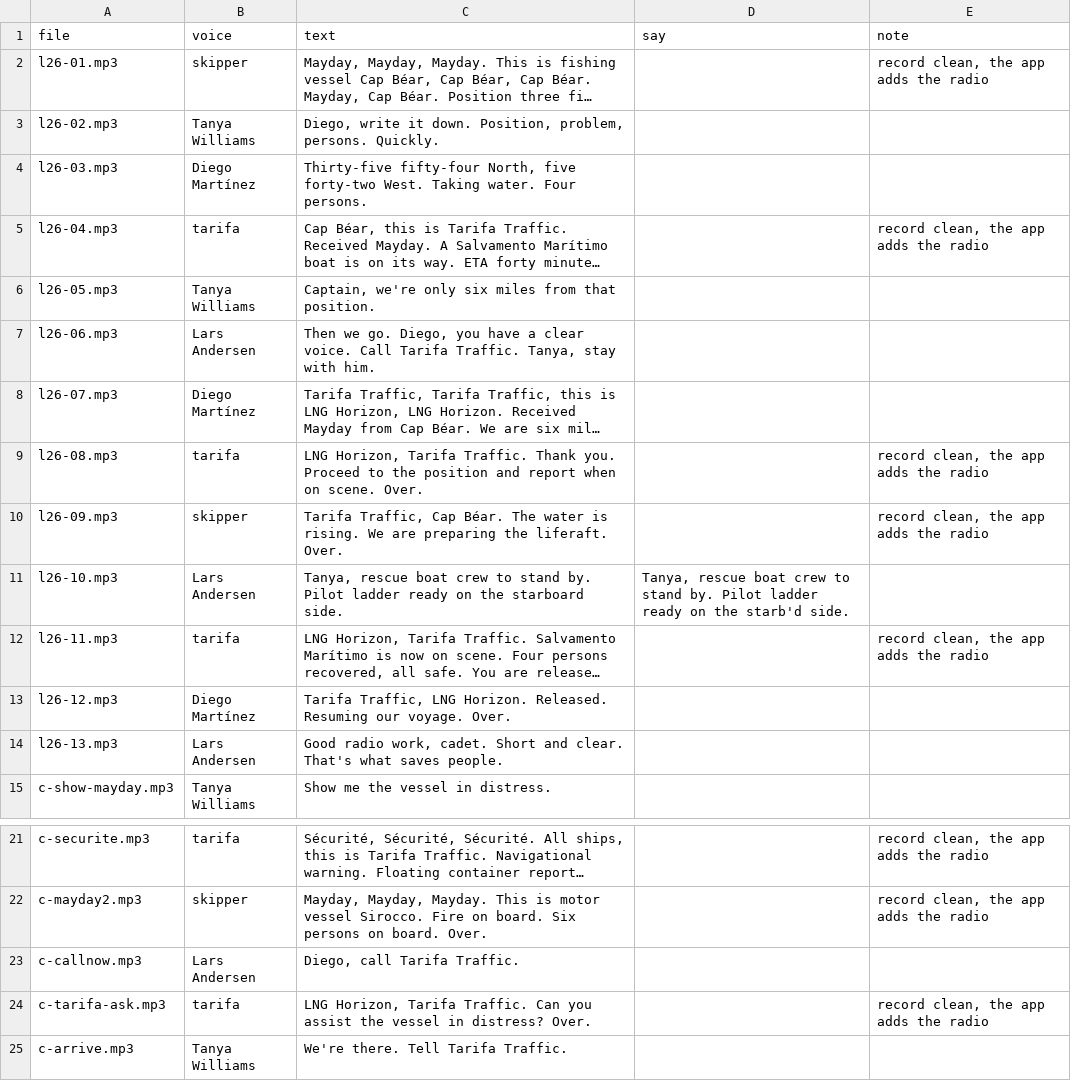
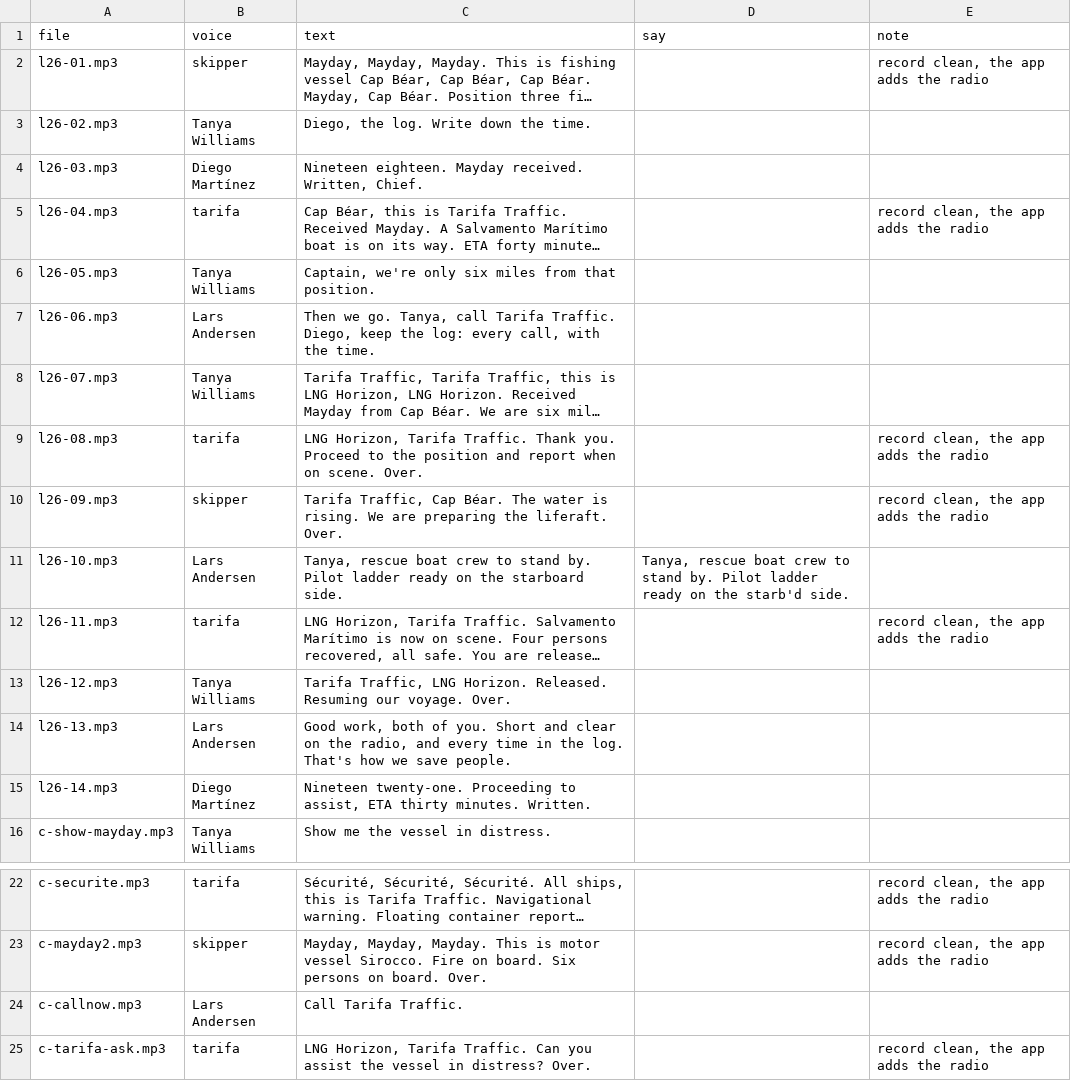
Before and after one commit to BiancaTortore/EnglishOnBoard, a CSV file: audio/l26/script.csv, drawn as a sheet; only a part is shown, gaps mark what is left out; the shorter side is filled out with more unchanged rows; long unchanged cells end in …; addresses are those after the commit; the diff names each change by its address in the sheet, - before the commit and + after, or states it on an @@ line.

```diff
--- a/audio/l26/script.csv
+++ b/audio/l26/script.csv
-C3 (text): Diego, write it down. Position, problem, persons. Quickly.
+C3 (text): Diego, the log. Write down the time.
-C4 (text): Thirty-five fifty-four North, five forty-two West. Taking water. Four persons.
+C4 (text): Nineteen eighteen. Mayday received. Written, Chief.
-C7 (text): …we go. Diego, you have a clear voice. Call Tarifa Traffic. Tanya, stay with him.
+C7 (text): …we go. Tanya, call Tarifa Traffic. Diego, keep the log: every call, with the time.
-B8 (voice): Diego Martínez
+B8 (voice): Tanya Williams
-B13 (voice): Diego Martínez
+B13 (voice): Tanya Williams
-C14 (text): Good radio work, cadet. Short and clear. That's what saves people.
+C14 (text): Good work, both of you. Short and clear on the radio, and every time in the log. That's how we save people.
+row 15: l26-14.mp3 | Diego Martínez | Nineteen twenty-one. Proceeding to assist, ETA thirty minutes. Written.
-C24 (text): Diego, call Tarifa Traffic.
+C24 (text): Call Tarifa Traffic.
```
Also changed, not shown: audio/l13/script.csv, audio/l17/script.csv, 28 other files.
